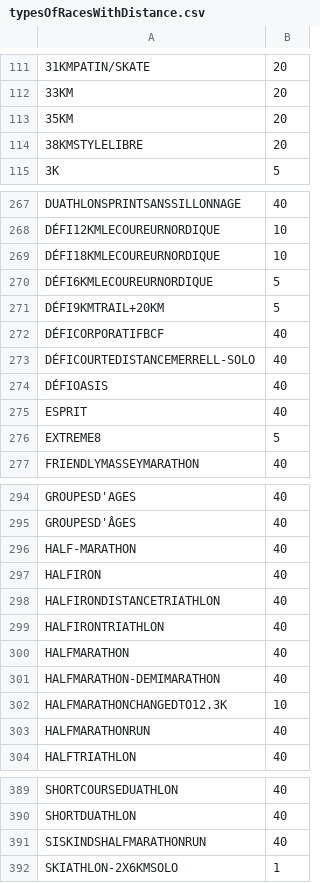
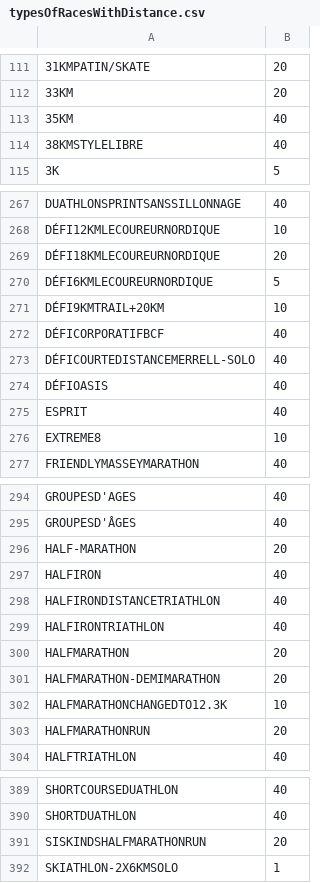
Before and after one commit to mdsmith-cim/comp551_A1, a CSV file: RaceTypes/typesOfRacesWithDistance.csv, drawn as a sheet; only a part is shown, gaps mark what is left out; the diff covers the shown part only.

```diff
--- a/RaceTypes/typesOfRacesWithDistance.csv
+++ b/RaceTypes/typesOfRacesWithDistance.csv
@@ -112,4 +112,4 @@
 33KM,20
-35KM,20
-38KMSTYLELIBRE,20
+35KM,40
+38KMSTYLELIBRE,40
 3K,5
@@ -268,5 +268,5 @@ DUATHLONSPRINTSANSSILLONNAGE,40
 DÉFI12KMLECOUREURNORDIQUE,10
-DÉFI18KMLECOUREURNORDIQUE,10
+DÉFI18KMLECOUREURNORDIQUE,20
 DÉFI6KMLECOUREURNORDIQUE,5
-DÉFI9KMTRAIL+20KM,5
+DÉFI9KMTRAIL+20KM,10
 DÉFICORPORATIFBCF,40
@@ -275,3 +275,3 @@ DÉFIOASIS,40
 ESPRIT,40
-EXTREME8,5
+EXTREME8,10
 FRIENDLYMASSEYMARATHON,40
@@ -295,3 +295,3 @@ GROUPESD'AGES,40
 GROUPESD'ÂGES,40
-HALF-MARATHON,40
+HALF-MARATHON,20
 HALFIRON,40
@@ -299,6 +299,6 @@ HALFIRONDISTANCETRIATHLON,40
 HALFIRONTRIATHLON,40
-HALFMARATHON,40
-HALFMARATHON-DEMIMARATHON,40
+HALFMARATHON,20
+HALFMARATHON-DEMIMARATHON,20
 HALFMARATHONCHANGEDTO12.3K,10
-HALFMARATHONRUN,40
+HALFMARATHONRUN,20
 HALFTRIATHLON,40
@@ -390,3 +390,3 @@ SHORTCOURSEDUATHLON,40
 SHORTDUATHLON,40
-SISKINDSHALFMARATHONRUN,40
+SISKINDSHALFMARATHONRUN,20
 SKIATHLON-2X6KMSOLO,1
```
Also changed, not shown: 36 edited cells elsewhere in this file, 5 other files.
